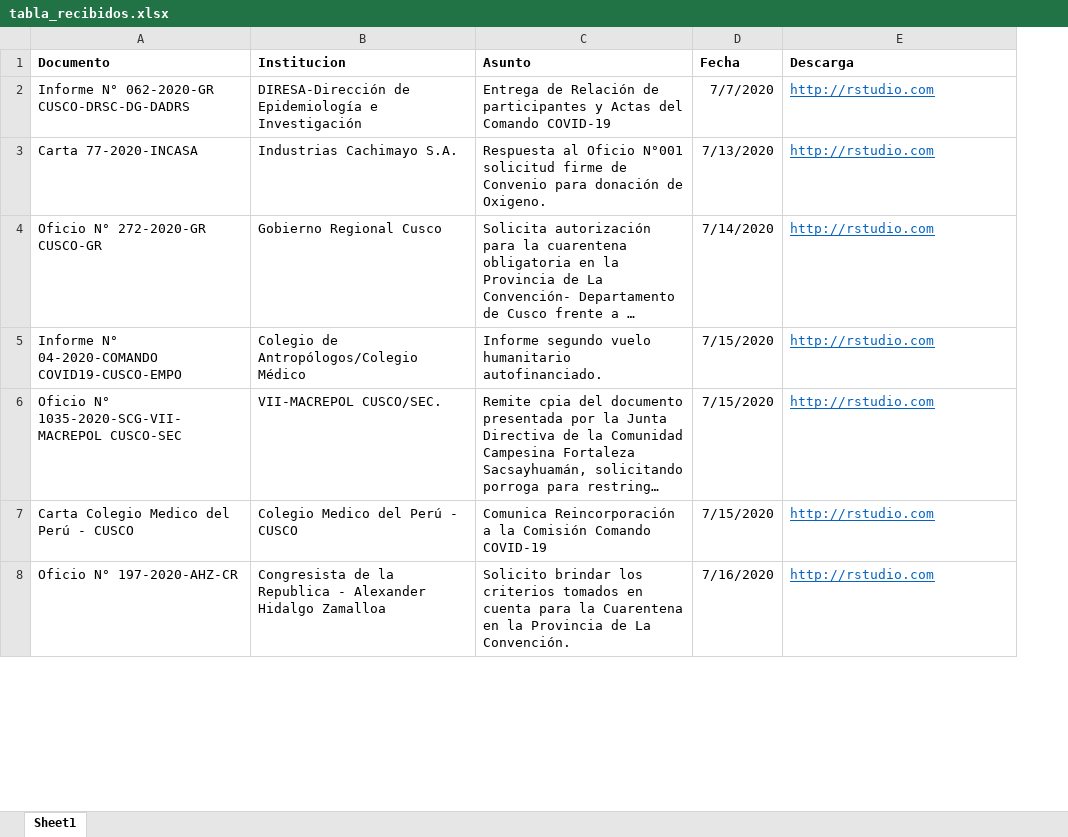
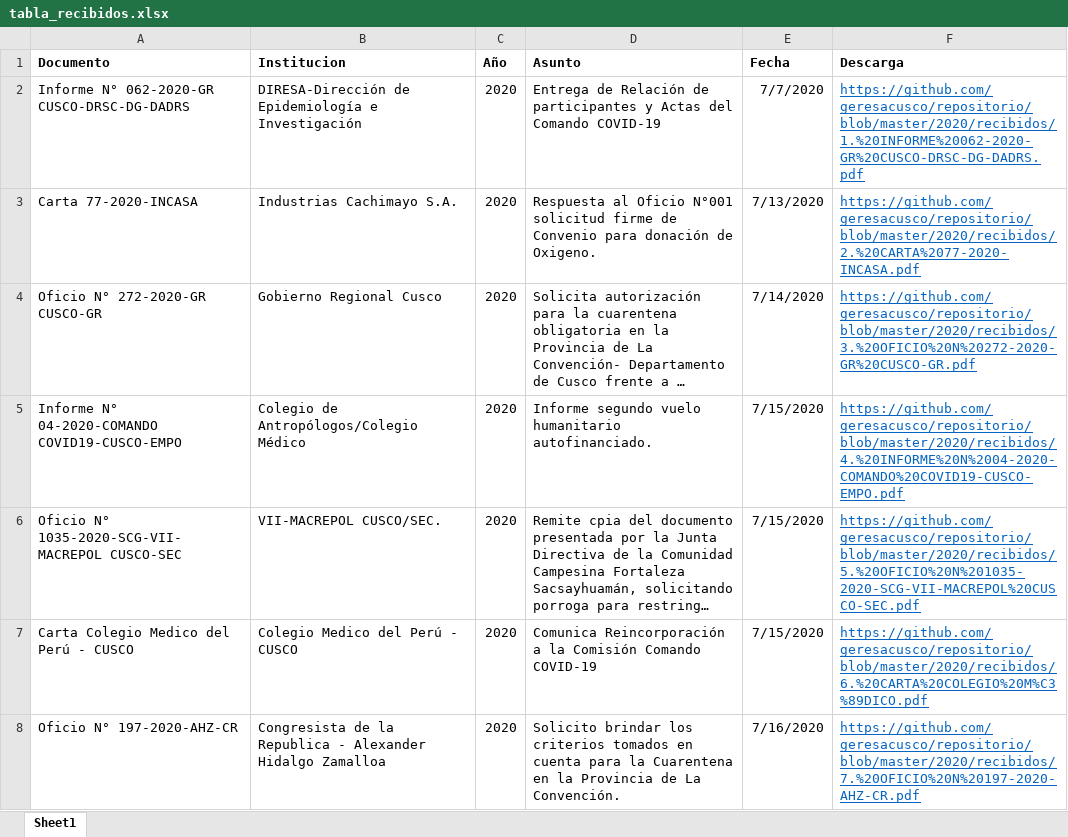
Before and after one commit to geresacusco/repositorio, an Excel workbook: tabla_recibidos.xlsx, sheet Sheet1, drawn as a sheet; only a part is shown; long unchanged cells end in …; values as stored, in another font and other column widths than the file's, no borders; addresses are those after the commit; the diff covers the shown part only; the diff names each change by its address in the sheet, - before the commit and + after, or states it on an @@ line.

```diff
--- a/tabla_recibidos.xlsx (sheet Sheet1)
+++ b/tabla_recibidos.xlsx (sheet Sheet1)
+column C (Año), rows 2-8: all 2020
-F2 (Descarga): http://rstudio.com
+F2 (Descarga): https://github.com/geresacusco/repositorio/blob/master/2020/recibidos/1.%20INFORME%20062-2020-GR%20CUSCO-DRSC-DG-DADRS.pdf
-F3 (Descarga): http://rstudio.com
+F3 (Descarga): https://github.com/geresacusco/repositorio/blob/master/2020/recibidos/2.%20CARTA%2077-2020-INCASA.pdf
-F4 (Descarga): http://rstudio.com
+F4 (Descarga): https://github.com/geresacusco/repositorio/blob/master/2020/recibidos/3.%20OFICIO%20N%20272-2020-GR%20CUSCO-GR.pdf
-F5 (Descarga): http://rstudio.com
+F5 (Descarga): https://github.com/geresacusco/repositorio/blob/master/2020/recibidos/4.%20INFORME%20N%2004-2020-COMANDO%20COVID19-CUSCO-EMPO.pdf
-F6 (Descarga): http://rstudio.com
+F6 (Descarga): https://github.com/geresacusco/repositorio/blob/master/2020/recibidos/5.%20OFICIO%20N%201035-2020-SCG-VII-MACREPOL%20CUSCO-SEC.pdf
-F7 (Descarga): http://rstudio.com
+F7 (Descarga): https://github.com/geresacusco/repositorio/blob/master/2020/recibidos/6.%20CARTA%20COLEGIO%20M%C3%89DICO.pdf
-F8 (Descarga): http://rstudio.com
+F8 (Descarga): https://github.com/geresacusco/repositorio/blob/master/2020/recibidos/7.%20OFICIO%20N%20197-2020-AHZ-CR.pdf
```
Also changed, not shown: 21 added rows and 144 edited cells elsewhere in this sheet, 1 other file.
